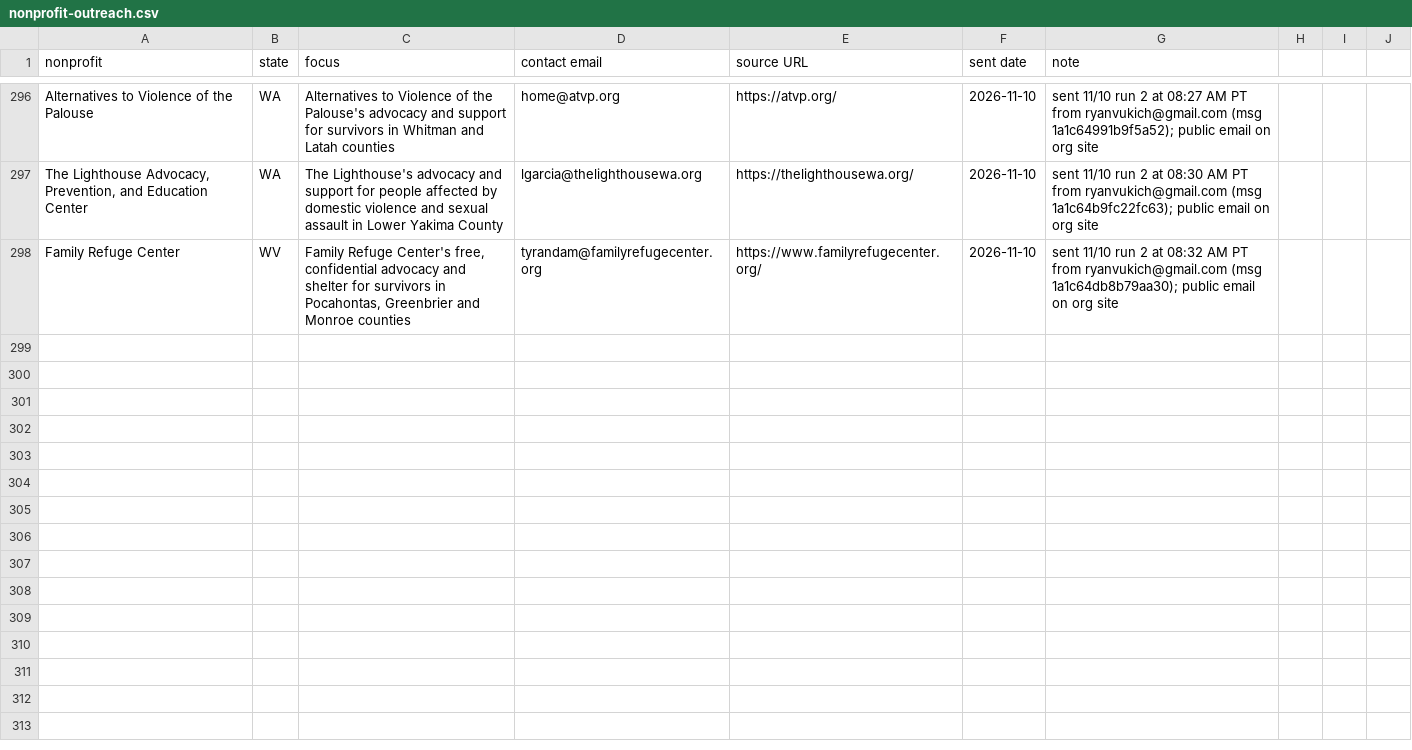
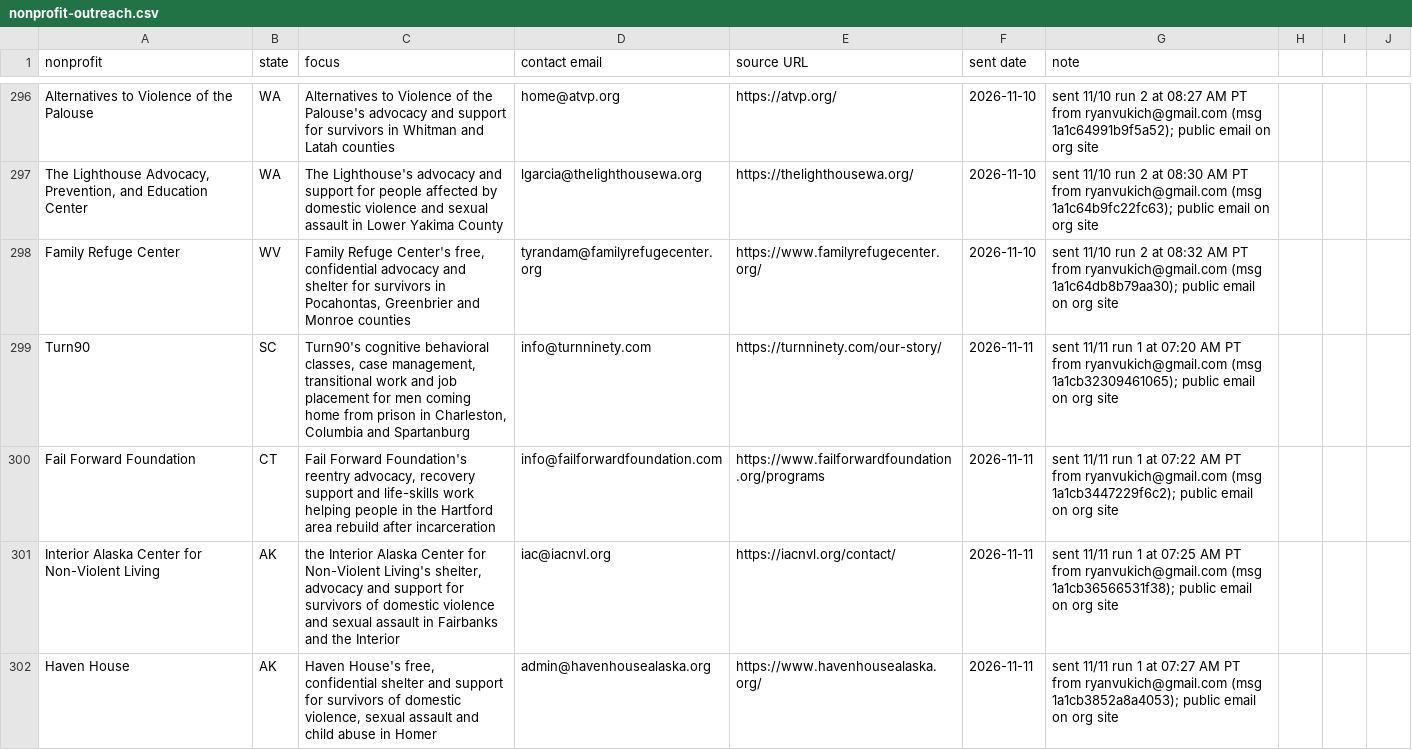
Before and after one commit to ryanultralife/clientplus, a CSV file: campaign/nonprofit-outreach.csv, drawn as a sheet; only a part is shown, gaps mark what is left out; the diff covers the shown part only; the diff names each change by its address in the sheet, - before the commit and + after, or states it on an @@ line.

Commit message:
outreach: 2026-11-11 run 1 — 25 sent (15 NP, 10 F), 0 bounces

```diff
--- a/campaign/nonprofit-outreach.csv
+++ b/campaign/nonprofit-outreach.csv
+row 299: Turn90 | SC | Turn90's cognitive behavioral classes, case management, transitional work and job placement for men coming home from prison in Charleston, Columbia and Spartanburg | info@turnninety.com | https://turnninety.com/our-story/ | 2026-11-11 | sent 11/11 run 1 at 07:20 AM PT from ryanvukich@gmail.com (msg 1a1cb32309461065); public email on org site
+row 300: Fail Forward Foundation | CT | Fail Forward Foundation's reentry advocacy, recovery support and life-skills work helping people in the Hartford area rebuild after incarceration | info@failforwardfoundation.com | https://www.failforwardfoundation.org/programs | 2026-11-11 | sent 11/11 run 1 at 07:22 AM PT from ryanvukich@gmail.com (msg 1a1cb3447229f6c2); public email on org site
+row 301: Interior Alaska Center for Non-Violent Living | AK | the Interior Alaska Center for Non-Violent Living's shelter, advocacy and support for survivors of domestic violence and sexual assault in Fairbanks and the Interior | iac@iacnvl.org | https://iacnvl.org/contact/ | 2026-11-11 | sent 11/11 run 1 at 07:25 AM PT from ryanvukich@gmail.com (msg 1a1cb36566531f38); public email on org site
+row 302: Haven House | AK | Haven House's free, confidential shelter and support for survivors of domestic violence, sexual assault and child abuse in Homer | admin@havenhousealaska.org | https://www.havenhousealaska.org/ | 2026-11-11 | sent 11/11 run 1 at 07:27 AM PT from ryanvukich@gmail.com (msg 1a1cb3852a8a4053); public email on org site
```
Also changed, not shown: 11 added rows elsewhere in this file, campaign/foundation-outreach-week1.csv, 1 other file.
